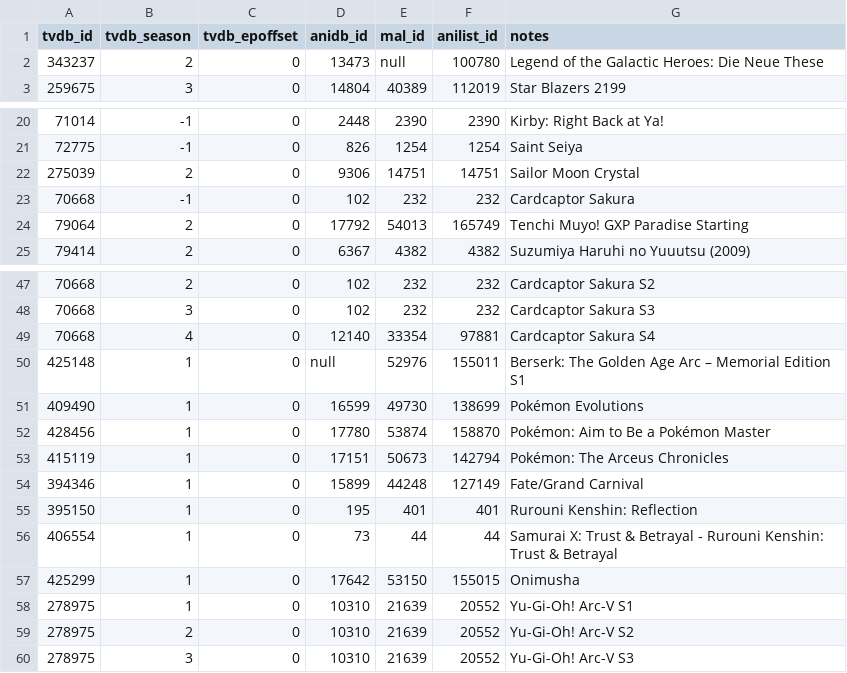
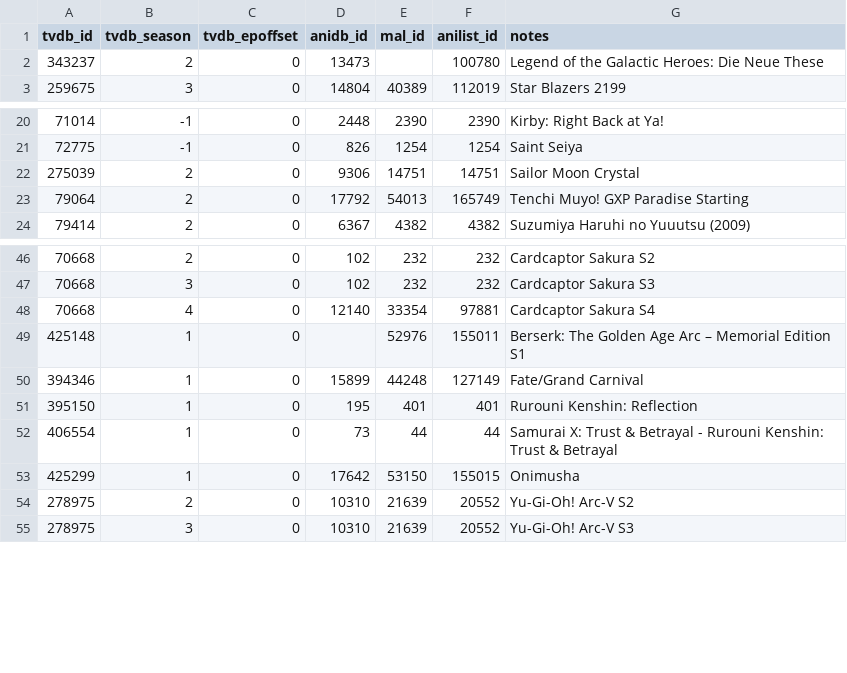
Before and after one commit to Arial-Z/Animes-ID, a TSV file: override/override-tvdb.tsv, drawn as a sheet; only a part is shown, gaps mark what is left out.

Commit message:
Update override

```diff
--- a/override/override-tvdb.tsv
+++ b/override/override-tvdb.tsv
@@ -1,3 +1,3 @@
 tvdb_id	tvdb_season	tvdb_epoffset	anidb_id	mal_id	anilist_id	notes
-343237	2	0	13473	null	100780	Legend of the Galactic Heroes: Die Neue These
+343237	2	0	13473		100780	Legend of the Galactic Heroes: Die Neue These
 259675	3	0	14804	40389	112019	Star Blazers 2199
@@ -22,3 +22,2 @@ tvdb_id	tvdb_season	tvdb_epoffset	anidb_id	mal_id	anilist_id	notes
 275039	2	0	9306	14751	14751	Sailor Moon Crystal
-70668	-1	0	102	232	232	Cardcaptor Sakura
 79064	2	0	17792	54013	165749	Tenchi Muyo! GXP Paradise Starting
@@ -49,6 +48,3 @@ tvdb_id	tvdb_season	tvdb_epoffset	anidb_id	mal_id	anilist_id	notes
 70668	4	0	12140	33354	97881	Cardcaptor Sakura S4
-425148	1	0	null	52976	155011	Berserk: The Golden Age Arc – Memorial Edition S1
-409490	1	0	16599	49730	138699	Pokémon Evolutions
-428456	1	0	17780	53874	158870	Pokémon: Aim to Be a Pokémon Master
-415119	1	0	17151	50673	142794	Pokémon: The Arceus Chronicles
+425148	1	0		52976	155011	Berserk: The Golden Age Arc – Memorial Edition S1
 394346	1	0	15899	44248	127149	Fate/Grand Carnival
@@ -57,3 +53,2 @@ tvdb_id	tvdb_season	tvdb_epoffset	anidb_id	mal_id	anilist_id	notes
 425299	1	0	17642	53150	155015	Onimusha
-278975	1	0	10310	21639	20552	Yu-Gi-Oh! Arc-V S1
 278975	2	0	10310	21639	20552	Yu-Gi-Oh! Arc-V S2
```
